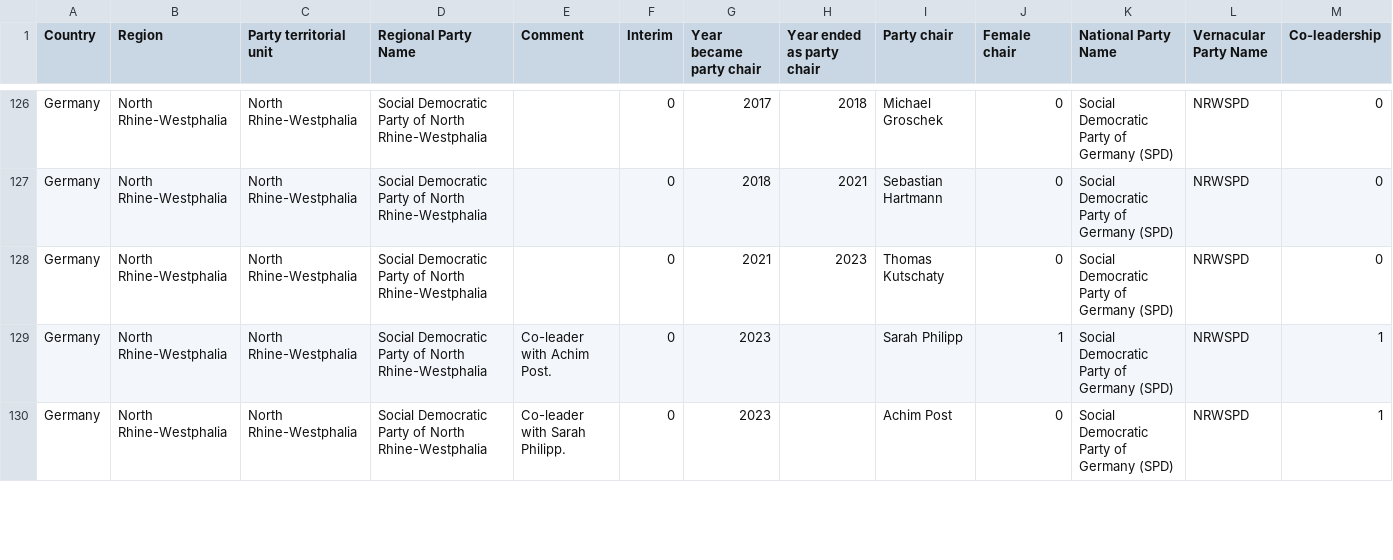
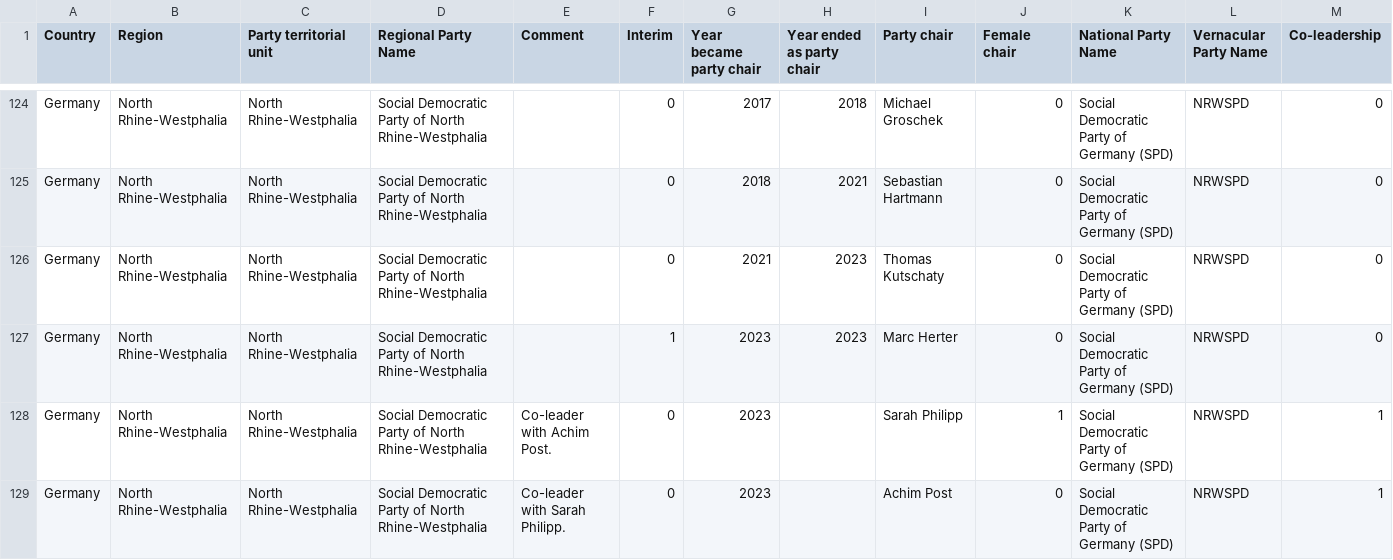
Before and after one commit to PauBelloPerez/Prueba-Political-Parties-DB, a CSV file: data/GERMANY/GERMANY_SPD.csv, drawn as a sheet; only a part is shown, gaps mark what is left out; the diff covers the shown part only; the diff names each change by its address in the sheet, - before the commit and + after, or states it on an @@ line.

```diff
--- a/data/GERMANY/GERMANY_SPD.csv
+++ b/data/GERMANY/GERMANY_SPD.csv
+row 127: Germany | North Rhine-Westphalia | North Rhine-Westphalia | Social Democratic Party of North Rhine-Westphalia |  | 1 | 2023 | 2023 | Marc Herter | 0 | Social Democratic Party of Germany (SPD) | NRWSPD | 0
```
Also changed, not shown: 1 added row, 2 removed rows and 5 edited cells elsewhere in this file, data/GERMANY/GERMANY_AfD.csv, data/GERMANY/GERMANY_CDU_CSU.csv, 1 other file.
